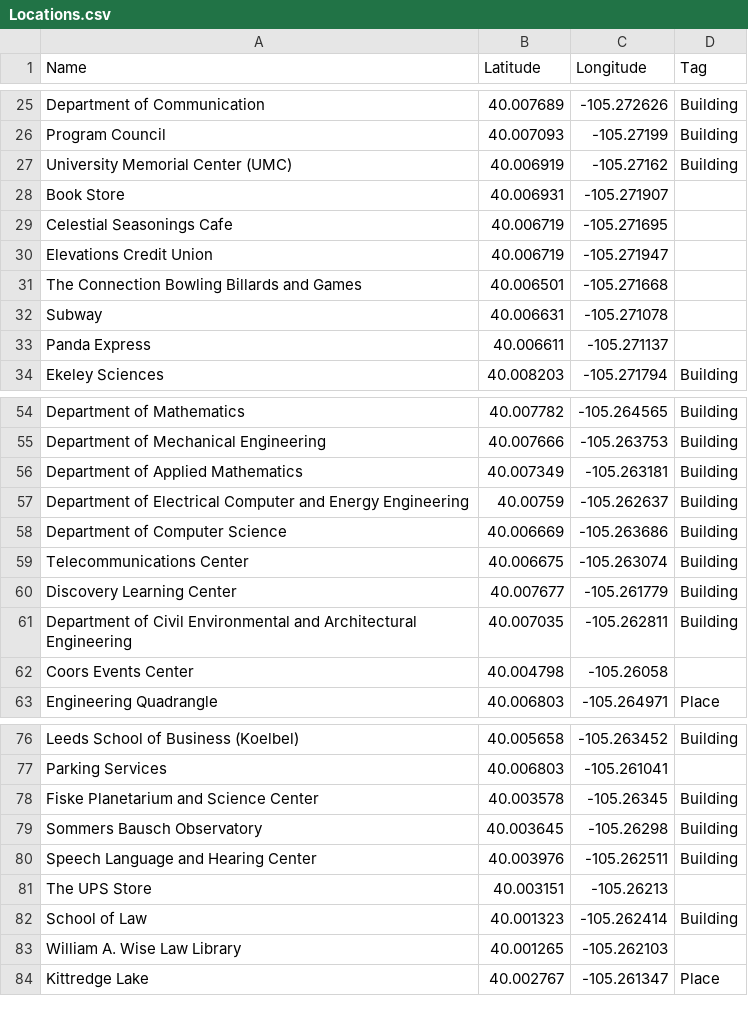
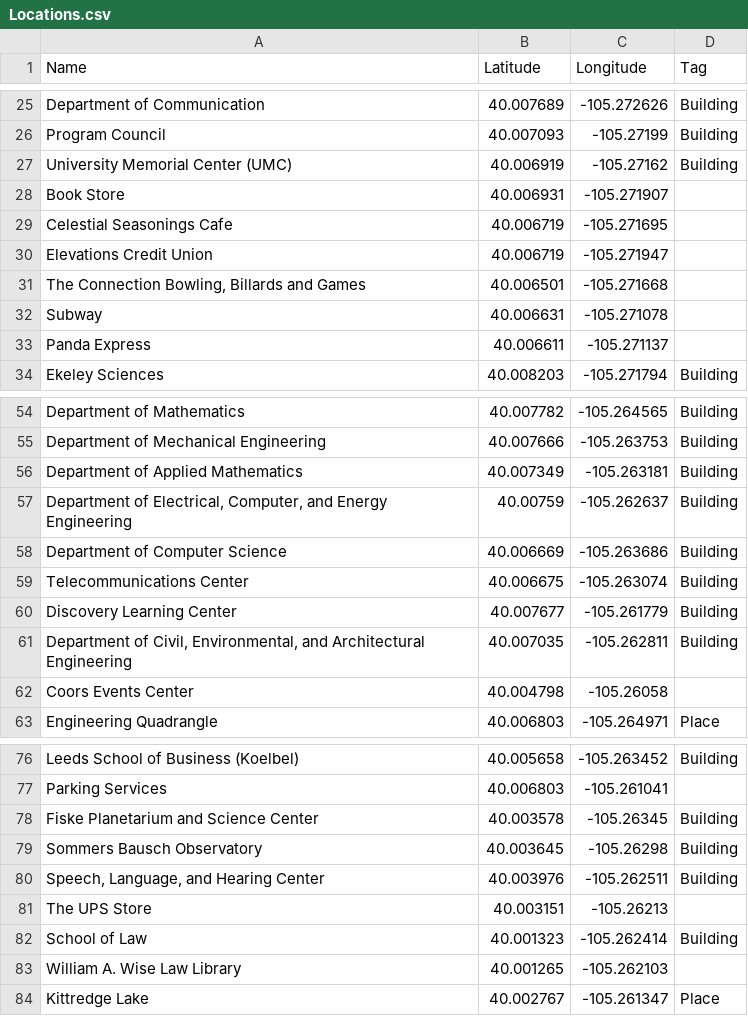
Before and after one commit to jessiemichelleblack/CUApps, a CSV file: Locations.csv, drawn as a sheet; only a part is shown, gaps mark what is left out.

Commit message:
Remade csv to json converter using csv module. Including updated json data

```diff
--- a/Locations.csv
+++ b/Locations.csv
@@ -30,3 +30,3 @@ Celestial Seasonings Cafe,40.006719,-105.271695,
 Elevations Credit Union,40.006719,-105.271947,
-The Connection Bowling Billards and Games,40.006501,-105.271668,
+"The Connection Bowling, Billards and Games",40.006501,-105.271668,
 Subway,40.006631,-105.271078,
@@ -56,3 +56,3 @@ Department of Mechanical Engineering,40.007666,-105.263753,Building
 Department of Applied Mathematics,40.007349,-105.263181,Building
-Department of Electrical Computer and Energy Engineering,40.00759,-105.262637,Building
+"Department of Electrical, Computer, and Energy Engineering",40.00759,-105.262637,Building
 Department of Computer Science,40.006669,-105.263686,Building
@@ -60,3 +60,3 @@ Telecommunications Center,40.006675,-105.263074,Building
 Discovery Learning Center,40.007677,-105.261779,Building
-Department of Civil Environmental and Architectural Engineering,40.007035,-105.262811,Building
+"Department of Civil, Environmental, and Architectural Engineering",40.007035,-105.262811,Building
 Coors Events Center,40.004798,-105.26058,
@@ -79,3 +79,3 @@ Fiske Planetarium and Science Center,40.003578,-105.26345,Building
 Sommers Bausch Observatory,40.003645,-105.26298,Building
-Speech Language and Hearing Center,40.003976,-105.262511,Building
+"Speech, Language, and Hearing Center",40.003976,-105.262511,Building
 The UPS Store,40.003151,-105.26213,
```
Also changed, not shown: 3 other files.
